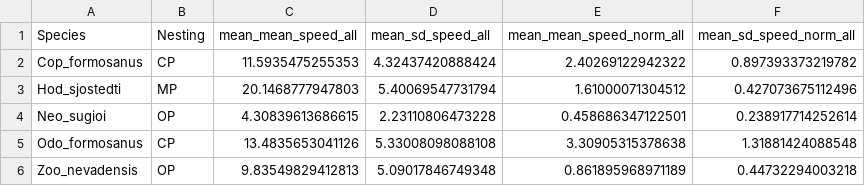
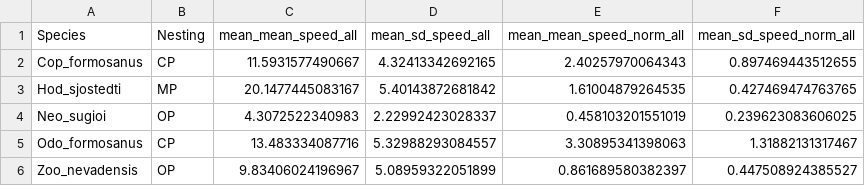
Before and after one commit to Kensei-OIST/termites_worker_movement, a CSV file: output/mean.speed.all.filtered_spec.csv, drawn as a sheet.

```diff
--- a/output/mean.speed.all.filtered_spec.csv
+++ b/output/mean.speed.all.filtered_spec.csv
@@ -1,6 +1,6 @@
 "Species","Nesting","mean_mean_speed_all","mean_sd_speed_all","mean_mean_speed_norm_all","mean_sd_speed_norm_all"
-"Cop_formosanus","CP",11.5935475255353,4.32437420888424,2.40269122942322,0.897393373219782
-"Hod_sjostedti","MP",20.1468777947803,5.40069547731794,1.61000071304512,0.427073675112496
-"Neo_sugioi","OP",4.30839613686615,2.23110806473228,0.458686347122501,0.238917714252614
-"Odo_formosanus","CP",13.4835653041126,5.33008098088108,3.30905315378638,1.31881424088548
-"Zoo_nevadensis","OP",9.83549829412813,5.09017846749348,0.861895968971189,0.44732294003218
+"Cop_formosanus","CP",11.5931577490667,4.32413342692165,2.40257970064343,0.897469443512655
+"Hod_sjostedti","MP",20.1477445083167,5.40143872681842,1.61004879264535,0.427469474763765
+"Neo_sugioi","OP",4.3072522340983,2.22992423028337,0.458103201551019,0.239623083606025
+"Odo_formosanus","CP",13.483334087716,5.32988293084557,3.30895341398063,1.31882131317467
+"Zoo_nevadensis","OP",9.83406024196967,5.08959322051899,0.861689580382397,0.447508924385527
```
Also changed, not shown: output/inout.csv, output/mean.speed.all.filtered.csv, 20 other files.
